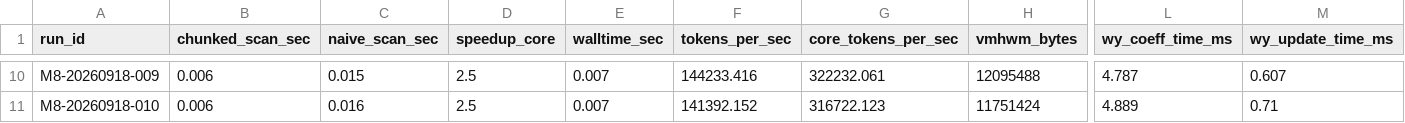
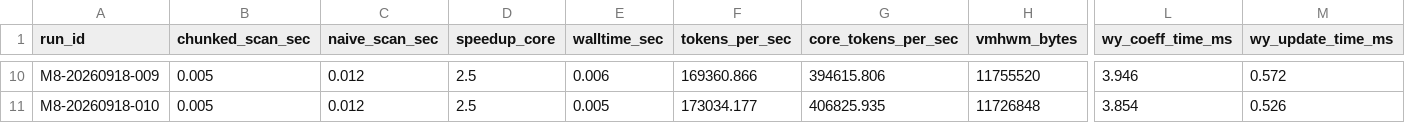
Before and after one commit to will2469/disk-streaming-moe-engine, a CSV file: reports/2026-09-18/m8_gdn_perf.csv, drawn as a sheet; only a part is shown, gaps mark what is left out; the diff covers the shown part only; the diff names each change by its address in the sheet, - before the commit and + after, or states it on an @@ line.

```diff
--- a/reports/2026-09-18/m8_gdn_perf.csv
+++ b/reports/2026-09-18/m8_gdn_perf.csv
-B10:B11 (chunked_scan_sec): 0.006
+B10:B11 (chunked_scan_sec): 0.005
-C10 (naive_scan_sec): 0.015
+C10 (naive_scan_sec): 0.012
-E10 (walltime_sec): 0.007
+E10 (walltime_sec): 0.006
-F10 (tokens_per_sec): 144233.416
+F10 (tokens_per_sec): 169360.866
-G10 (core_tokens_per_sec): 322232.061
+G10 (core_tokens_per_sec): 394615.806
-H10 (vmhwm_bytes): 12095488
+H10 (vmhwm_bytes): 11755520
-L10 (wy_coeff_time_ms): 4.787
+L10 (wy_coeff_time_ms): 3.946
-M10 (wy_update_time_ms): 0.607
+M10 (wy_update_time_ms): 0.572
-C11 (naive_scan_sec): 0.016
+C11 (naive_scan_sec): 0.012
-E11 (walltime_sec): 0.007
+E11 (walltime_sec): 0.005
-F11 (tokens_per_sec): 141392.152
+F11 (tokens_per_sec): 173034.177
-G11 (core_tokens_per_sec): 316722.123
+G11 (core_tokens_per_sec): 406825.935
-H11 (vmhwm_bytes): 11751424
+H11 (vmhwm_bytes): 11726848
-L11 (wy_coeff_time_ms): 4.889
+L11 (wy_coeff_time_ms): 3.854
-M11 (wy_update_time_ms): 0.71
+M11 (wy_update_time_ms): 0.526
```
Also changed, not shown: 57 edited cells elsewhere in this file, reports/2026-09-18/m9_port_perf.csv, 14 other files.
